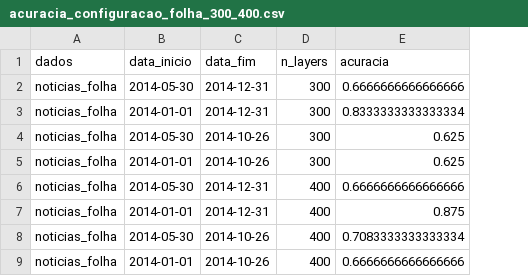
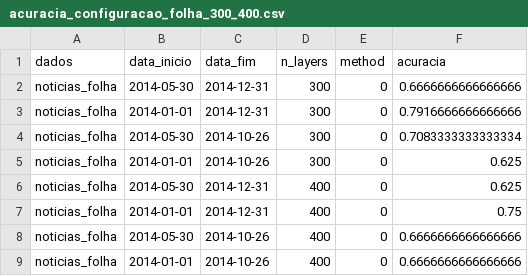
Before and after one commit to allansales/PhD, a CSV file: src/vies_jornais/aplicacao_word2vec/word_embeddings/eleicoes_2014/acuracia_configuracao_embeddings/acuracia_configuracao_folha_300_400.csv, drawn as a sheet; addresses are those after the commit; the diff names each change by its address in the sheet, - before the commit and + after, or states it on an @@ line.

```diff
--- a/src/vies_jornais/aplicacao_word2vec/word_embeddings/eleicoes_2014/acuracia_configuracao_embeddings/acuracia_configuracao_folha_300_400.csv
+++ b/src/vies_jornais/aplicacao_word2vec/word_embeddings/eleicoes_2014/acuracia_configuracao_embeddings/acuracia_configuracao_folha_300_400.csv
+column E (method), rows 2-9: all 0
-F3 (acuracia): 0.8333333333333334
+F3 (acuracia): 0.7916666666666666
-F4 (acuracia): 0.625
+F4 (acuracia): 0.7083333333333334
-F6 (acuracia): 0.6666666666666666
+F6 (acuracia): 0.625
-F7 (acuracia): 0.875
+F7 (acuracia): 0.75
-F8 (acuracia): 0.7083333333333334
+F8 (acuracia): 0.6666666666666666
```
Also changed, not shown: 7 other files.
